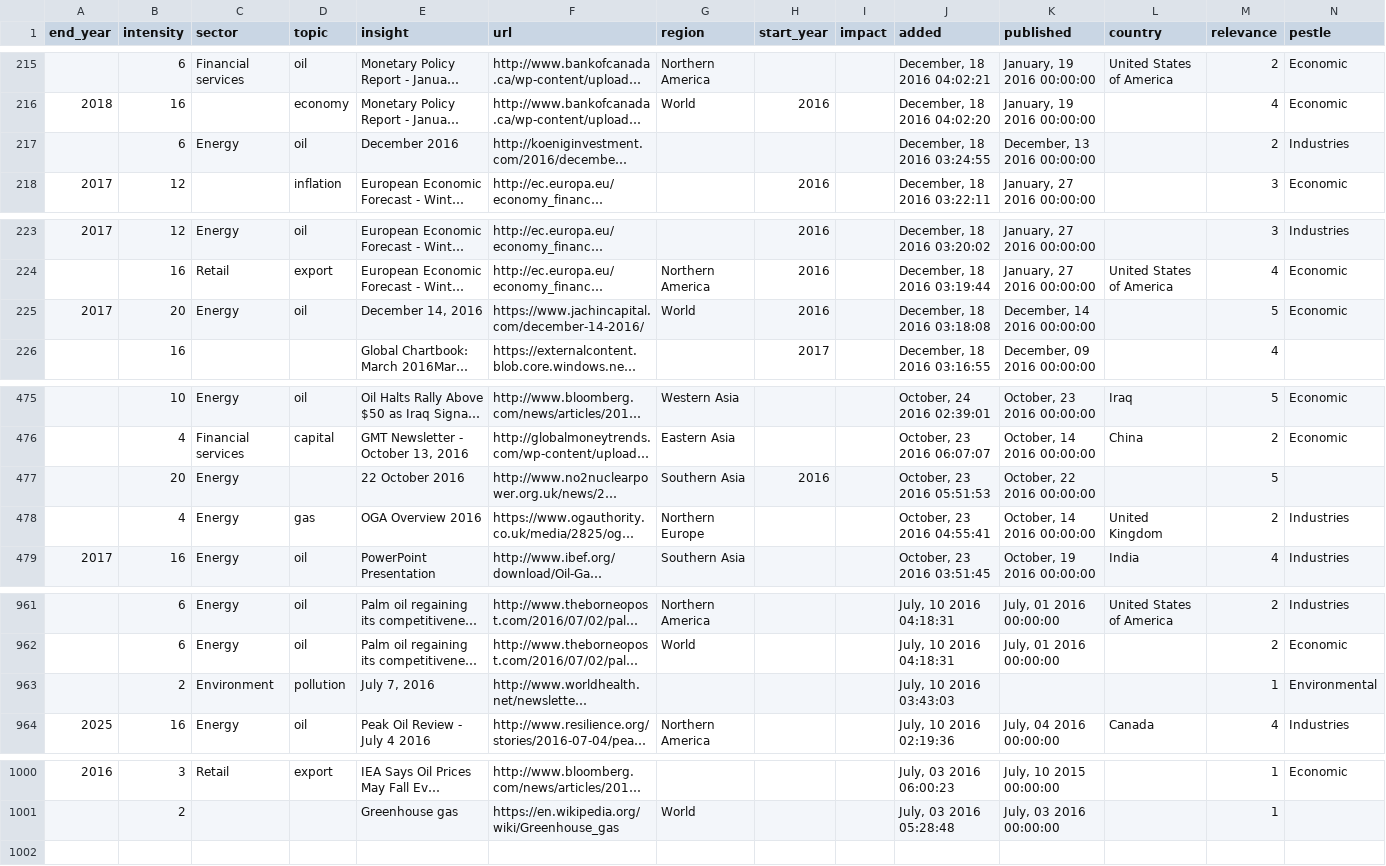
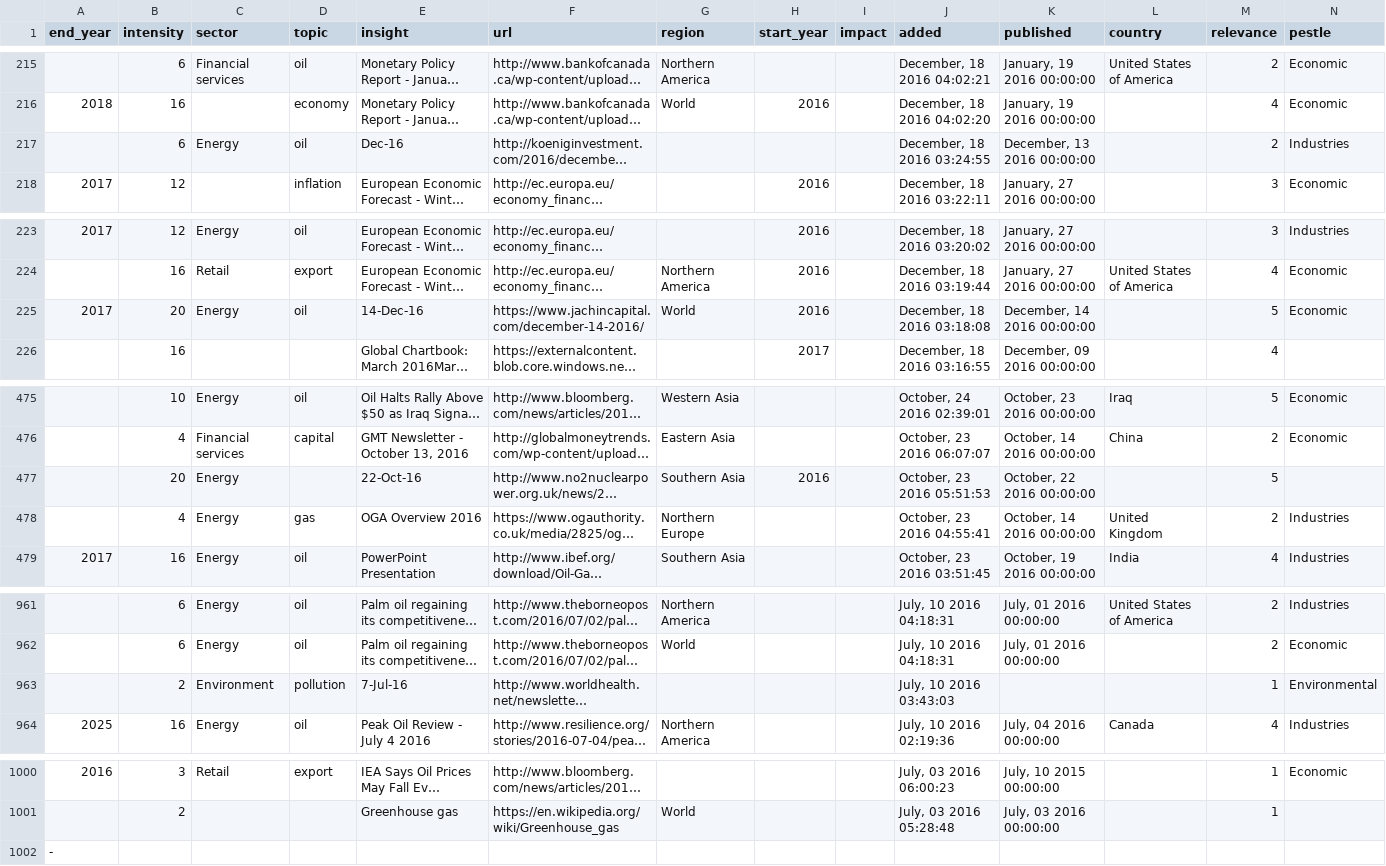
Before and after one commit to pravin5858/black_coffer, a CSV file: jsondata.csv, drawn as a sheet; only a part is shown, gaps mark what is left out; long unchanged cells end in …; rows hold the shown columns only; the diff names each change by its address in the sheet, - before the commit and + after, or states it on an @@ line.

```diff
--- a/jsondata.csv
+++ b/jsondata.csv
-E217 (insight): December 2016
+E217 (insight): Dec-16
-E225 (insight): December 14, 2016
+E225 (insight): 14-Dec-16
-E477 (insight): 22 October 2016
+E477 (insight): 22-Oct-16
-E963 (insight): July 7, 2016
+E963 (insight): 7-Jul-16
+row 1002: -
```
Also changed, not shown: 1 other file.
